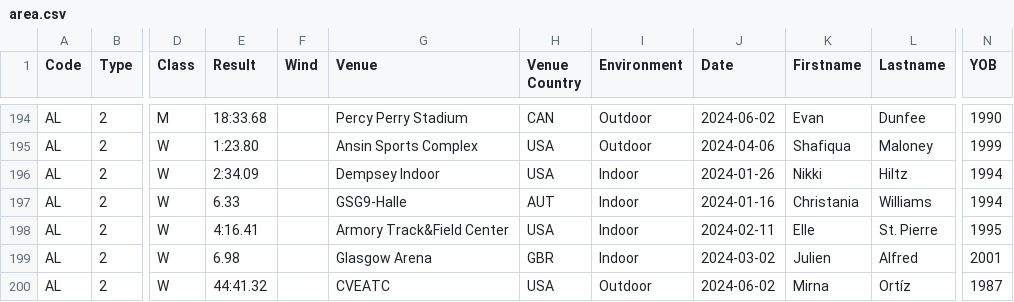
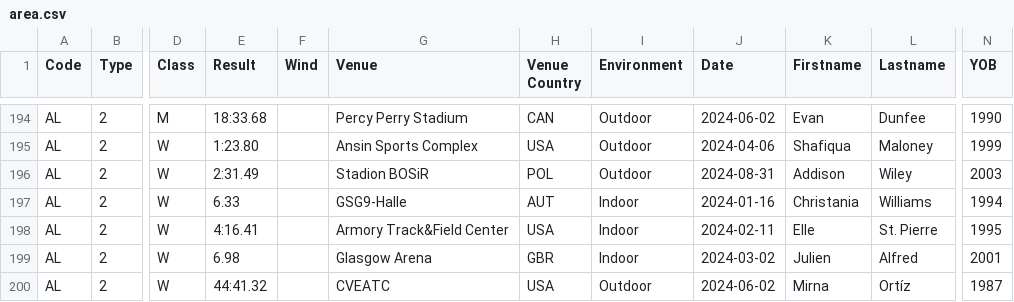
Before and after one commit to nimarion/records, a CSV file: leads/senior/area.csv, drawn as a sheet; only a part is shown, gaps mark what is left out; the diff names each change by its address in the sheet, - before the commit and + after, or states it on an @@ line.

```diff
--- a/leads/senior/area.csv
+++ b/leads/senior/area.csv
-E196 (Result): 2:34.09
+E196 (Result): 2:31.49
-G196 (Venue): Dempsey Indoor
+G196 (Venue): Stadion BOSiR
-H196 (Venue Country): USA
+H196 (Venue Country): POL
-I196 (Environment): Indoor
+I196 (Environment): Outdoor
-J196 (Date): 2024-01-26
+J196 (Date): 2024-08-31
-K196 (Firstname): Nikki
+K196 (Firstname): Addison
-L196 (Lastname): Hiltz
+L196 (Lastname): Wiley
-N196 (YOB): 1994
+N196 (YOB): 2003
```
Also changed, not shown: leads/senior/germany.csv, leads/u20/area.csv, 1 other file.
